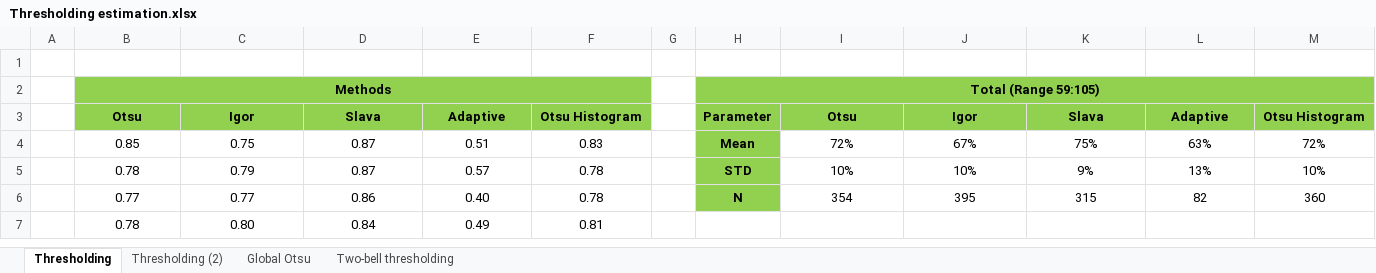
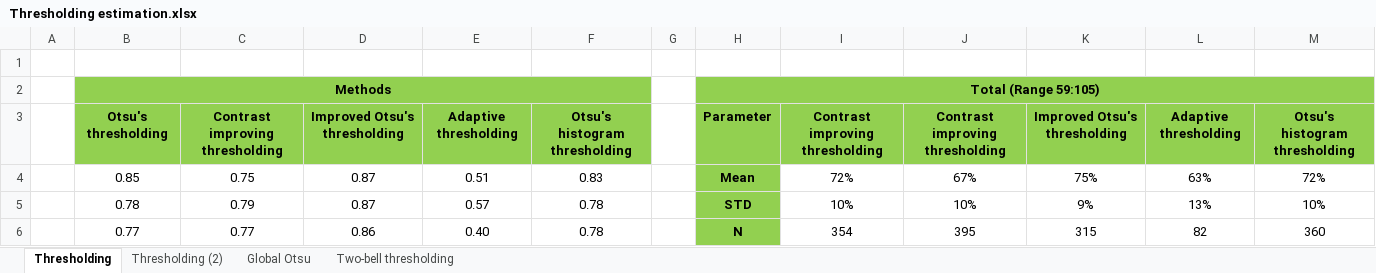
Before and after one commit to igorskir/RasaMatlab, an Excel workbook: MLForCatheterDetection/!Calculations/Thresholding estimation.xlsx, sheet Thresholding, drawn as a sheet; only a part is shown; the shorter side is filled out with more unchanged rows; values as stored, in another font and other column widths than the file's, no borders; charts and pictures not drawn; removed rows and columns are numbered as before the commit, all else as after; the diff names each change by its address in the sheet, - before the commit and + after, or states it on an @@ line.

```diff
--- a/MLForCatheterDetection/!Calculations/Thresholding estimation.xlsx (sheet Thresholding)
+++ b/MLForCatheterDetection/!Calculations/Thresholding estimation.xlsx (sheet Thresholding)
-row 3:  | Otsu | Igor | Slava | Adaptive | Otsu Histogram |  | Parameter | Otsu | Igor | Slava | Adaptive | Otsu Histogram
+row 3:  | Otsu's thresholding | Contrast improving thresholding | Improved Otsu's thresholding | Adaptive thresholding | Otsu's histogram thresholding |  | Parameter | Contrast improving thresholding | Contrast improving thresholding | Improved Otsu's thresholding | Adaptive thresholding | Otsu's histogram thresholding
```
Also changed, not shown: charts or pictures, 8 other files.
